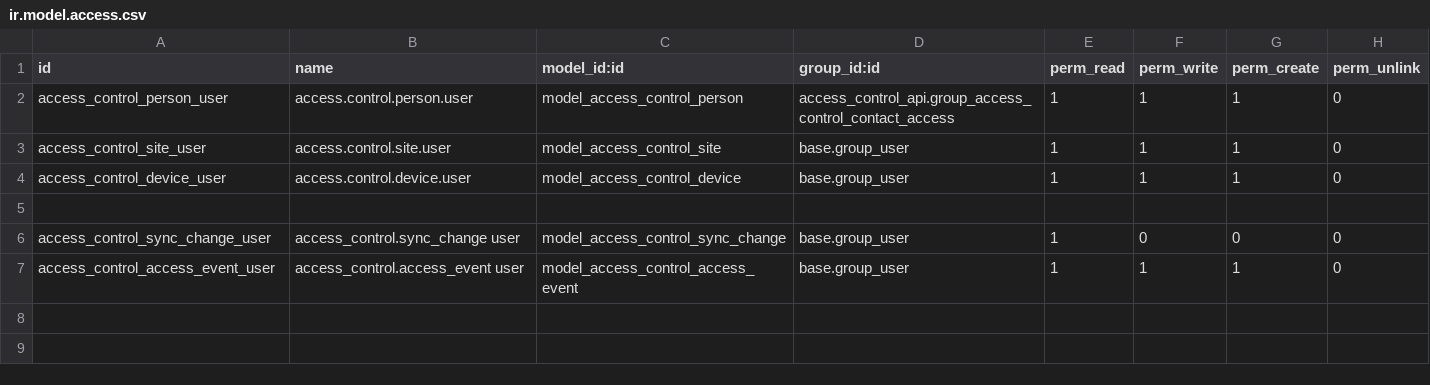
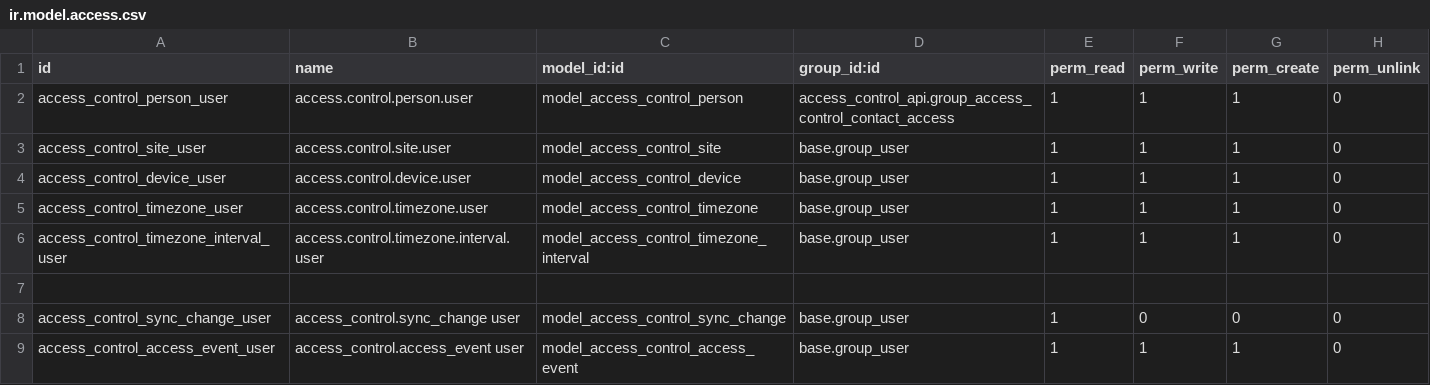
Before and after one commit to Witann-Tech/marlee-modules, a CSV file: access_control_api/security/ir.model.access.csv, drawn as a sheet; the diff names each change by its address in the sheet, - before the commit and + after, or states it on an @@ line.

Commit message:
feat(access): add global access timezones

```diff
--- a/access_control_api/security/ir.model.access.csv
+++ b/access_control_api/security/ir.model.access.csv
+row 5: access_control_timezone_user | access.control.timezone.user | model_access_control_timezone | base.group_user | 1 | 1 | 1 | 0
+row 6: access_control_timezone_interval_user | access.control.timezone.interval.user | model_access_control_timezone_interval | base.group_user | 1 | 1 | 1 | 0
```
Also changed, not shown: 20 other files.
